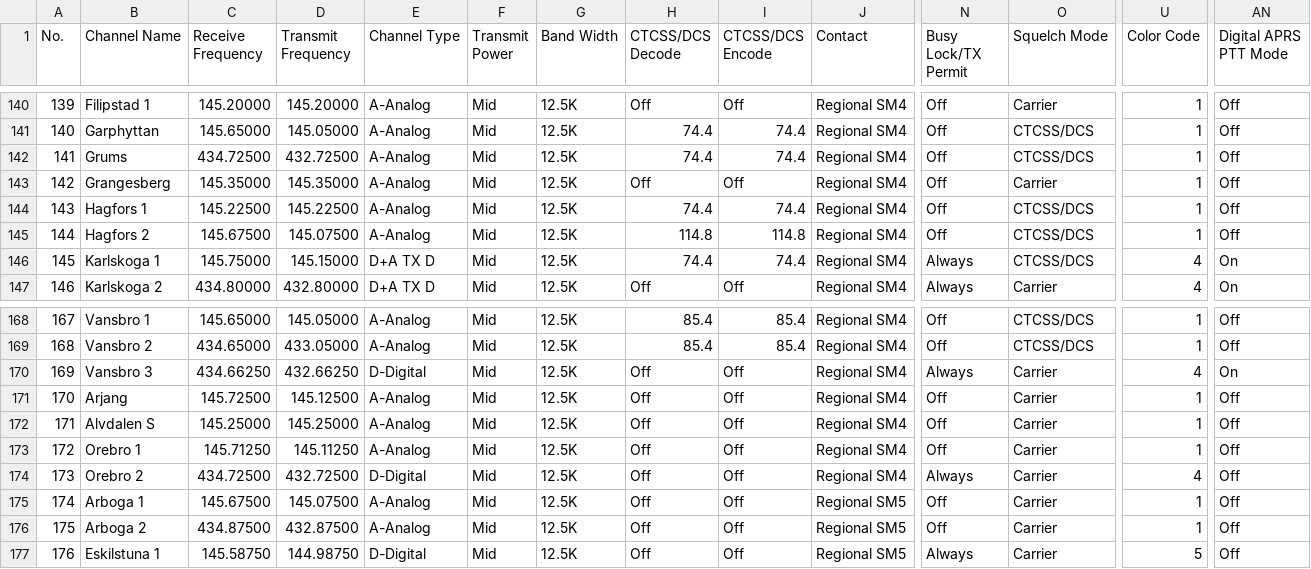
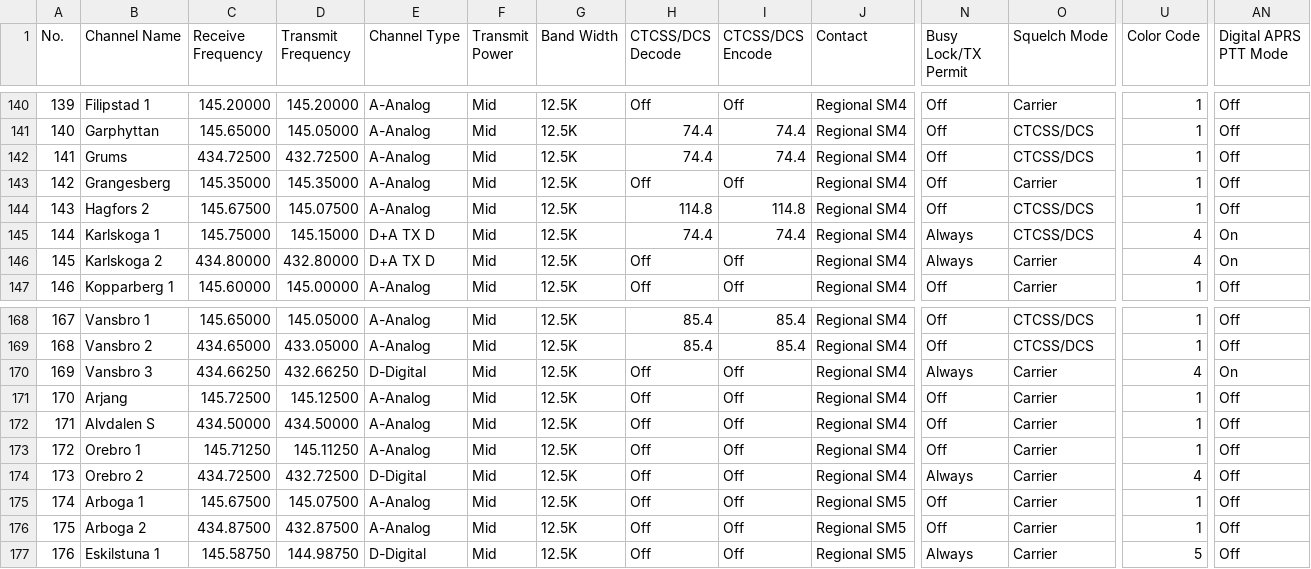
Before and after one commit to sm0rgm/at-d878uv, a CSV file: Channel.CSV, drawn as a sheet; only a part is shown, gaps mark what is left out; the diff covers the shown part only; the diff names each change by its address in the sheet, - before the commit and + after, or states it on an @@ line.

Commit message:
SM4 2024-02-11

```diff
--- a/Channel.CSV
+++ b/Channel.CSV
-B144 (Channel Name): Hagfors 1
+B144 (Channel Name): Hagfors 2
-C144 (Receive Frequency): 145.22500
+C144 (Receive Frequency): 145.67500
-D144 (Transmit Frequency): 145.22500
+D144 (Transmit Frequency): 145.07500
-H144 (CTCSS/DCS Decode): 74.4
+H144 (CTCSS/DCS Decode): 114.8
-I144 (CTCSS/DCS Encode): 74.4
+I144 (CTCSS/DCS Encode): 114.8
-B145 (Channel Name): Hagfors 2
+B145 (Channel Name): Karlskoga 1
-C145 (Receive Frequency): 145.67500
+C145 (Receive Frequency): 145.75000
-D145 (Transmit Frequency): 145.07500
+D145 (Transmit Frequency): 145.15000
-E145 (Channel Type): A-Analog
+E145 (Channel Type): D+A TX D
-H145 (CTCSS/DCS Decode): 114.8
+H145 (CTCSS/DCS Decode): 74.4
-I145 (CTCSS/DCS Encode): 114.8
+I145 (CTCSS/DCS Encode): 74.4
-N145 (Busy Lock/TX Permit): Off
+N145 (Busy Lock/TX Permit): Always
-U145 (Color Code): 1
+U145 (Color Code): 4
-AN145 (Digital APRS PTT Mode): Off
+AN145 (Digital APRS PTT Mode): On
-B146 (Channel Name): Karlskoga 1
+B146 (Channel Name): Karlskoga 2
-C146 (Receive Frequency): 145.75000
+C146 (Receive Frequency): 434.80000
-D146 (Transmit Frequency): 145.15000
+D146 (Transmit Frequency): 432.80000
-H146 (CTCSS/DCS Decode): 74.4
+H146 (CTCSS/DCS Decode): Off
-I146 (CTCSS/DCS Encode): 74.4
+I146 (CTCSS/DCS Encode): Off
-O146 (Squelch Mode): CTCSS/DCS
+O146 (Squelch Mode): Carrier
-B147 (Channel Name): Karlskoga 2
+B147 (Channel Name): Kopparberg 1
-C147 (Receive Frequency): 434.80000
+C147 (Receive Frequency): 145.60000
-D147 (Transmit Frequency): 432.80000
+D147 (Transmit Frequency): 145.00000
-E147 (Channel Type): D+A TX D
+E147 (Channel Type): A-Analog
-N147 (Busy Lock/TX Permit): Always
+N147 (Busy Lock/TX Permit): Off
-U147 (Color Code): 4
+U147 (Color Code): 1
-AN147 (Digital APRS PTT Mode): On
+AN147 (Digital APRS PTT Mode): Off
-C172 (Receive Frequency): 145.25000
+C172 (Receive Frequency): 434.50000
-D172 (Transmit Frequency): 145.25000
+D172 (Transmit Frequency): 434.50000
```
Also changed, not shown: 78 edited cells elsewhere in this file.
